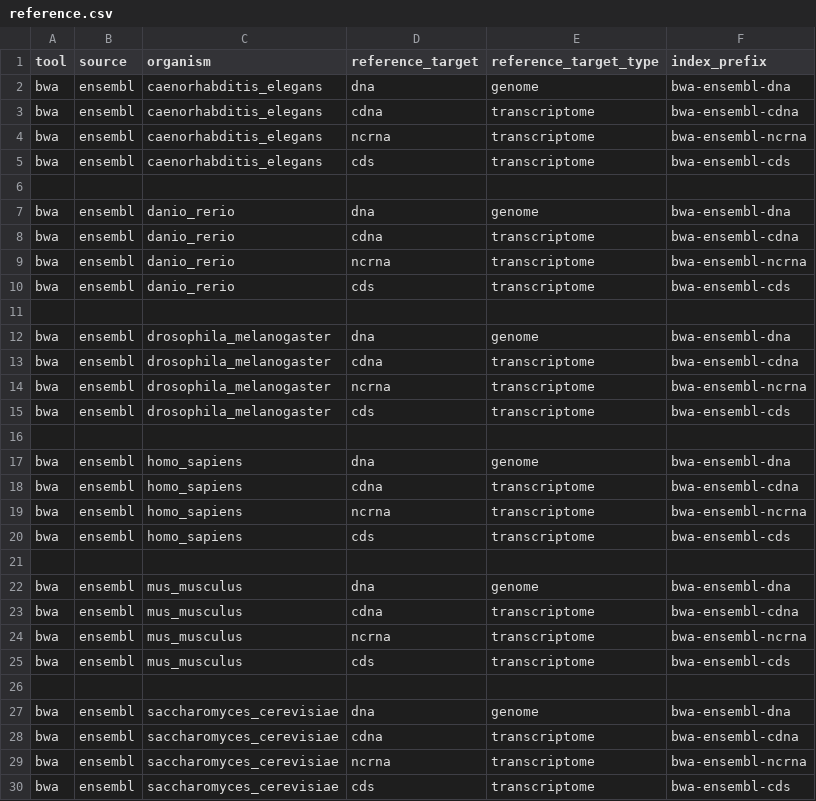
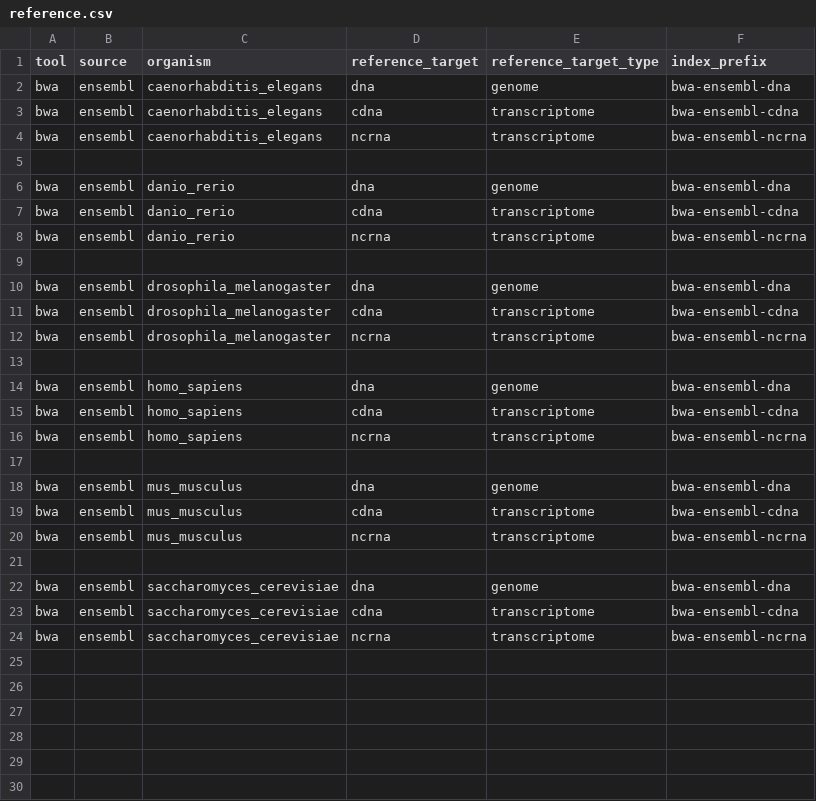
Before and after one commit to mdibl/pipeline-prep, a CSV file: tools/bwa/reference.csv, drawn as a sheet.

Commit message:
Update reference.csv

```diff
--- a/tools/bwa/reference.csv
+++ b/tools/bwa/reference.csv
@@ -4,3 +4,2 @@ bwa,ensembl,caenorhabditis_elegans,cdna,transcriptome,bwa-ensembl-cdna
 bwa,ensembl,caenorhabditis_elegans,ncrna,transcriptome,bwa-ensembl-ncrna
-bwa,ensembl,caenorhabditis_elegans,cds,transcriptome,bwa-ensembl-cds
 
@@ -9,3 +8,2 @@ bwa,ensembl,danio_rerio,cdna,transcriptome,bwa-ensembl-cdna
 bwa,ensembl,danio_rerio,ncrna,transcriptome,bwa-ensembl-ncrna
-bwa,ensembl,danio_rerio,cds,transcriptome,bwa-ensembl-cds
 
@@ -14,3 +12,2 @@ bwa,ensembl,drosophila_melanogaster,cdna,transcriptome,bwa-ensembl-cdna
 bwa,ensembl,drosophila_melanogaster,ncrna,transcriptome,bwa-ensembl-ncrna
-bwa,ensembl,drosophila_melanogaster,cds,transcriptome,bwa-ensembl-cds
 
@@ -19,3 +16,2 @@ bwa,ensembl,homo_sapiens,cdna,transcriptome,bwa-ensembl-cdna
 bwa,ensembl,homo_sapiens,ncrna,transcriptome,bwa-ensembl-ncrna
-bwa,ensembl,homo_sapiens,cds,transcriptome,bwa-ensembl-cds
 
@@ -24,3 +20,2 @@ bwa,ensembl,mus_musculus,cdna,transcriptome,bwa-ensembl-cdna
 bwa,ensembl,mus_musculus,ncrna,transcriptome,bwa-ensembl-ncrna
-bwa,ensembl,mus_musculus,cds,transcriptome,bwa-ensembl-cds
 
@@ -29,2 +24 @@ bwa,ensembl,saccharomyces_cerevisiae,cdna,transcriptome,bwa-ensembl-cdna
 bwa,ensembl,saccharomyces_cerevisiae,ncrna,transcriptome,bwa-ensembl-ncrna
-bwa,ensembl,saccharomyces_cerevisiae,cds,transcriptome,bwa-ensembl-cds
```
